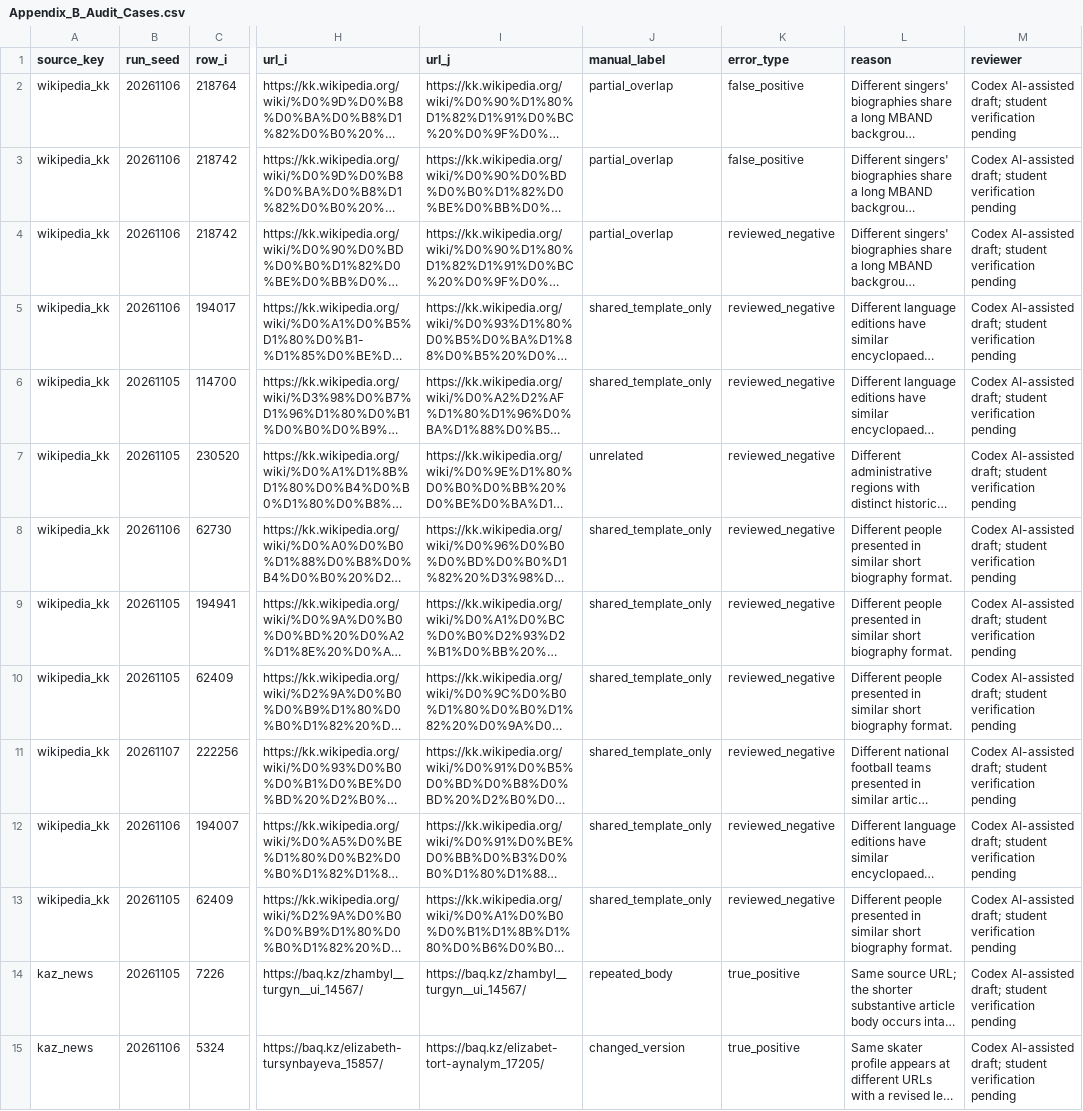
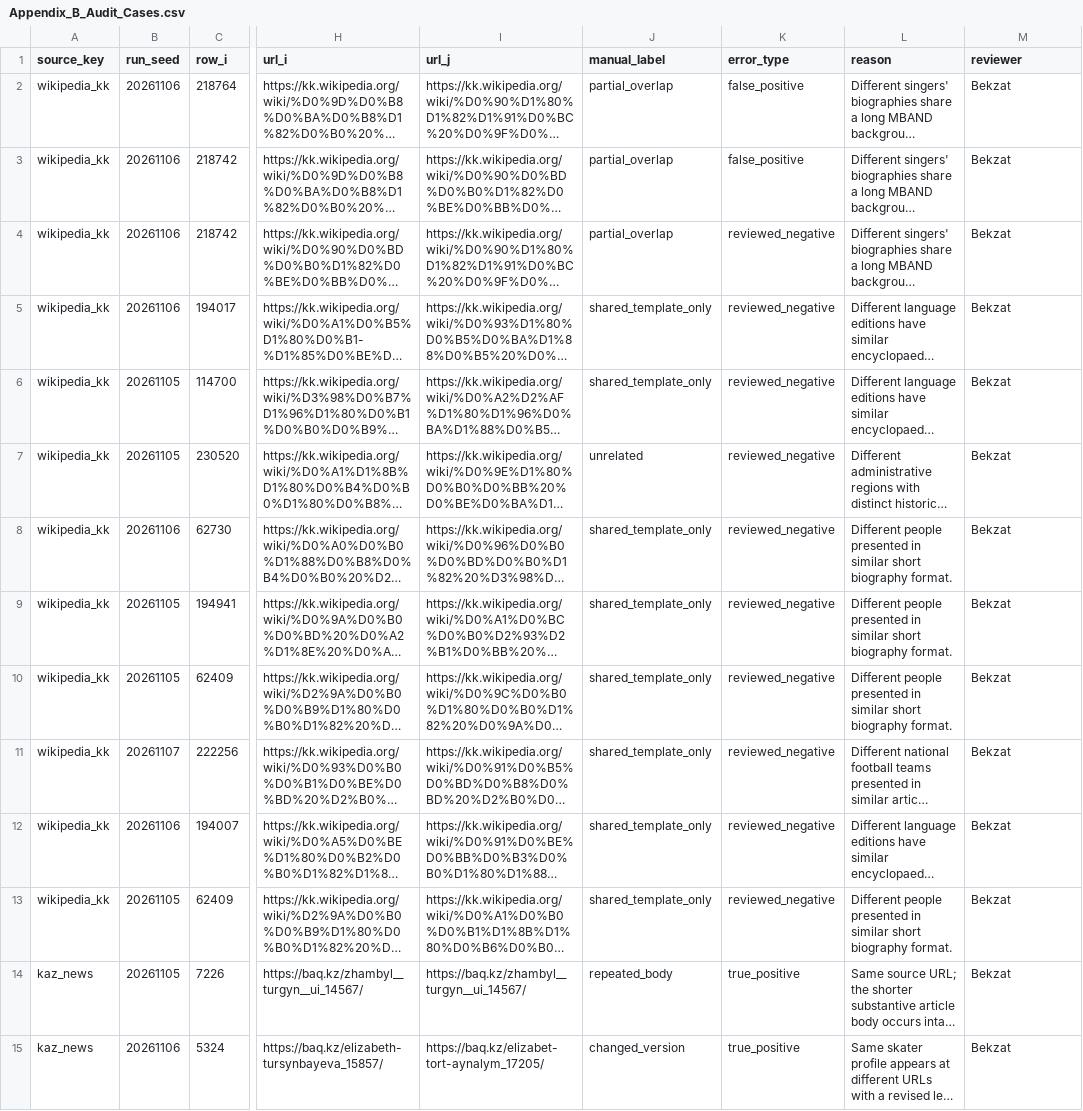
Before and after one commit to Gapo-7/kazakh-near-duplicate-audit-assignment4, a CSV file: results/Appendix_B_Audit_Cases.csv, drawn as a sheet; only a part is shown, gaps mark what is left out; long unchanged cells end in …; the diff covers the shown part only; the diff names each change by its address in the sheet, - before the commit and + after, or states it on an @@ line.

```diff
--- a/results/Appendix_B_Audit_Cases.csv
+++ b/results/Appendix_B_Audit_Cases.csv
-M2:M15 (reviewer): Codex AI-assisted draft; student verification pending
+M2:M15 (reviewer): Bekzat
```
Also changed, not shown: 59 edited cells elsewhere in this file, 10 other files.
